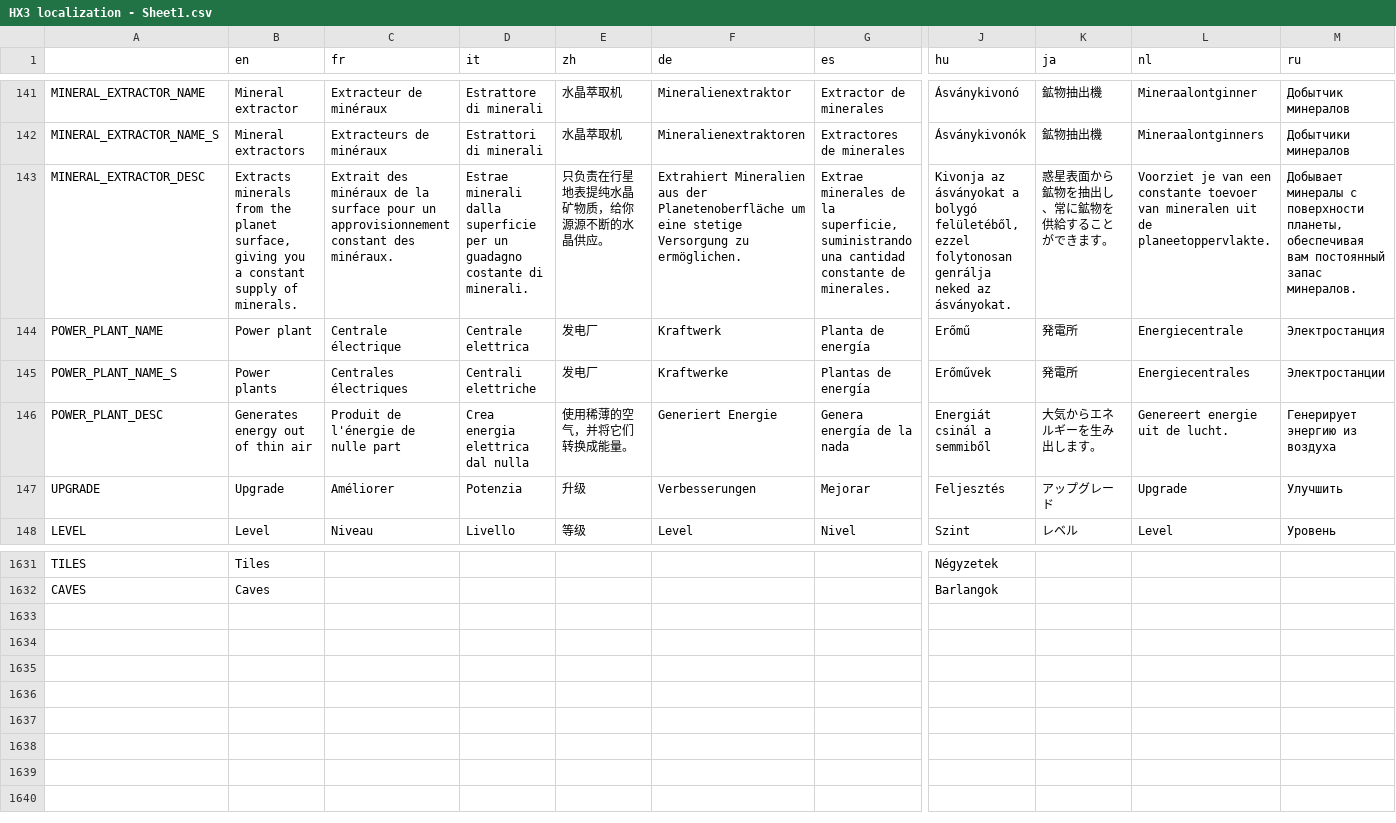
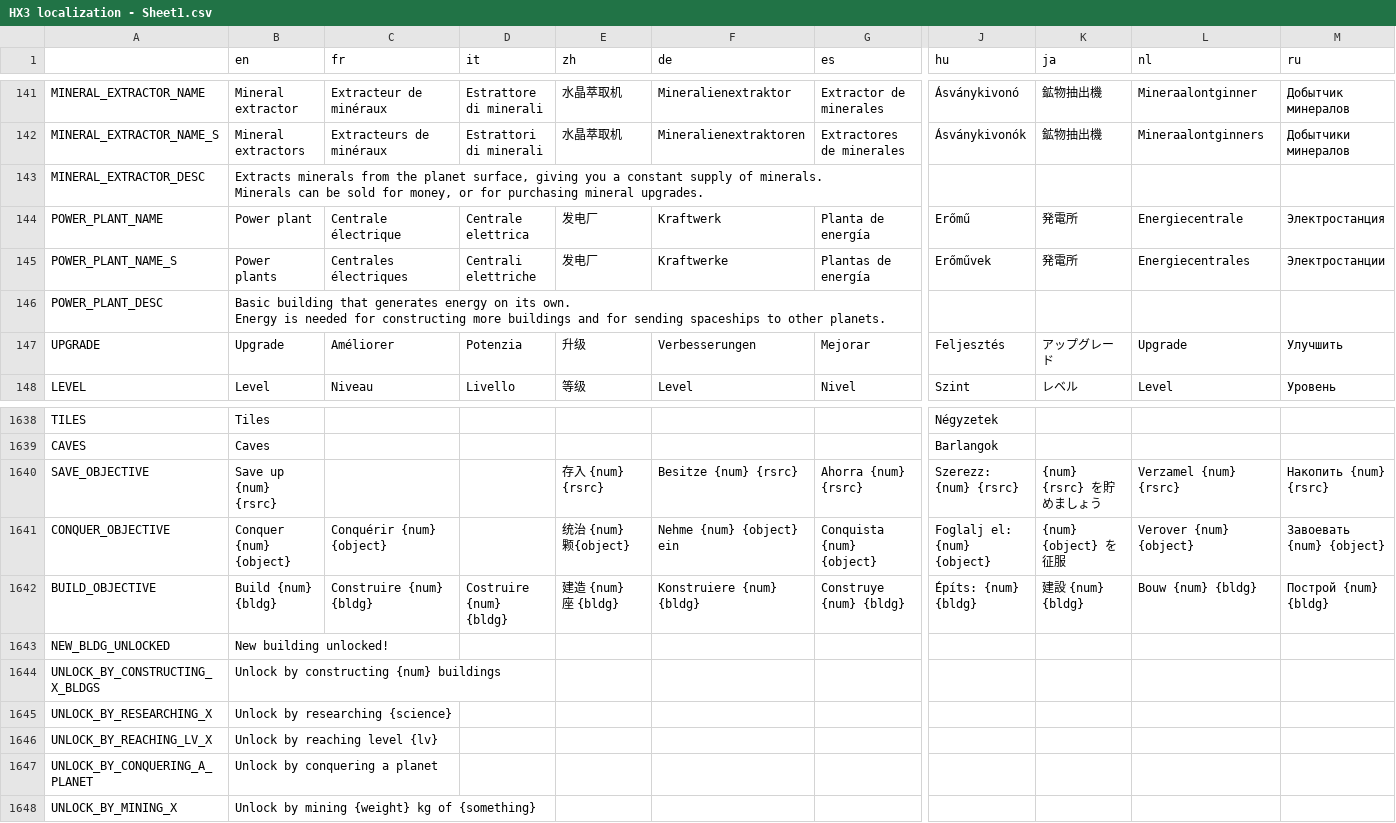
Before and after one commit to Apple0726/helixteus-3, a CSV file: Text/HX3 localization - Sheet1.csv, drawn as a sheet; only a part is shown, gaps mark what is left out; rows hold the shown columns only; ↵ is a line break in a cell; the diff covers the shown part only; the diff names each change by its address in the sheet, - before the commit and + after, or states it on an @@ line.

Commit message:
Make unlocking bldgs clearer in early-game

```diff
--- a/Text/HX3 localization - Sheet1.csv
+++ b/Text/HX3 localization - Sheet1.csv
-B143 (en): …of minerals.
+B143 (en): …of minerals. ↵ Minerals can be sold for money, or for purchasing mineral upgrades.
-C143 (fr): Extrait des minéraux de la surface pour un approvisionnement constant des minéraux.
+C143 (fr): (empty)
-D143 (it): Estrae minerali dalla superficie per un guadagno costante di minerali.
+D143 (it): (empty)
-E143 (zh): 只负责在行星地表提纯水晶矿物质，给你源源不断的水晶供应。
+E143 (zh): (empty)
-F143 (de): Extrahiert Mineralien aus der Planetenoberfläche um eine stetige Versorgung zu ermöglichen.
+F143 (de): (empty)
-G143 (es): Extrae minerales de la superficie, suministrando una cantidad constante de minerales.
+G143 (es): (empty)
-J143 (hu): Kivonja az ásványokat a bolygó felületéből, ezzel folytonosan genrálja neked az ásványokat.
+J143 (hu): (empty)
-K143 (ja): 惑星表面から鉱物を抽出し、常に鉱物を供給することができます。
+K143 (ja): (empty)
-L143 (nl): Voorziet je van een constante toevoer van mineralen uit de planeetoppervlakte.
+L143 (nl): (empty)
-M143 (ru): Добывает минералы с поверхности планеты, обеспечивая вам постоянный запас минералов.
+M143 (ru): (empty)
-B146 (en): Generates energy out of thin air
+B146 (en): Basic building that generates energy on its own. ↵ Energy is needed for constructing more buildings and for sending spaceships to other planets.
-C146 (fr): Produit de l'énergie de nulle part
+C146 (fr): (empty)
-D146 (it): Crea energia elettrica dal nulla
+D146 (it): (empty)
-E146 (zh): 使用稀薄的空气，并将它们转换成能量。
+E146 (zh): (empty)
-F146 (de): Generiert Energie
+F146 (de): (empty)
-G146 (es): Genera energía de la nada
+G146 (es): (empty)
-J146 (hu): Energiát csinál a semmiből
+J146 (hu): (empty)
-K146 (ja): 大気からエネルギーを生み出します。
+K146 (ja): (empty)
-L146 (nl): Genereert energie uit de lucht.
+L146 (nl): (empty)
-M146 (ru): Генерирует энергию из воздуха
+M146 (ru): (empty)
+row 1640: SAVE_OBJECTIVE | Save up {num} {rsrc} |  |  | 存入 {num} {rsrc} | Besitze {num} {rsrc} | Ahorra {num} {rsrc} | Szerezz: {num} {rsrc} | {num} {rsrc} を貯めましょう | Verzamel {num} {rsrc} | Накопить {num} {rsrc}
+row 1641: CONQUER_OBJECTIVE | Conquer {num} {object} | Conquérir {num} {object} |  | 统治 {num} 颗{object} | Nehme {num} {object} ein | Conquista {num} {object} | Foglalj el: {num} {object} | {num} {object} を征服 | Verover {num} {object} | Завоевать {num} {object}
+row 1642: BUILD_OBJECTIVE | Build {num} {bldg} | Construire {num} {bldg} | Costruire {num} {bldg} | 建造 {num} 座 {bldg} | Konstruiere {num} {bldg} | Construye {num} {bldg} | Építs: {num} {bldg} | 建設 {num} {bldg} | Bouw {num} {bldg} | Построй {num} {bldg}
+row 1643: NEW_BLDG_UNLOCKED | New building unlocked!
+row 1644: UNLOCK_BY_CONSTRUCTING_X_BLDGS | Unlock by constructing {num} buildings
+row 1645: UNLOCK_BY_RESEARCHING_X | Unlock by researching {science}
+row 1646: UNLOCK_BY_REACHING_LV_X | Unlock by reaching level {lv}
+row 1647: UNLOCK_BY_CONQUERING_A_PLANET | Unlock by conquering a planet
+row 1648: UNLOCK_BY_MINING_X | Unlock by mining {weight} kg of {something}
```
Also changed, not shown: 8 added rows, 1 removed row and 32 edited cells elsewhere in this file, 14 other files.
